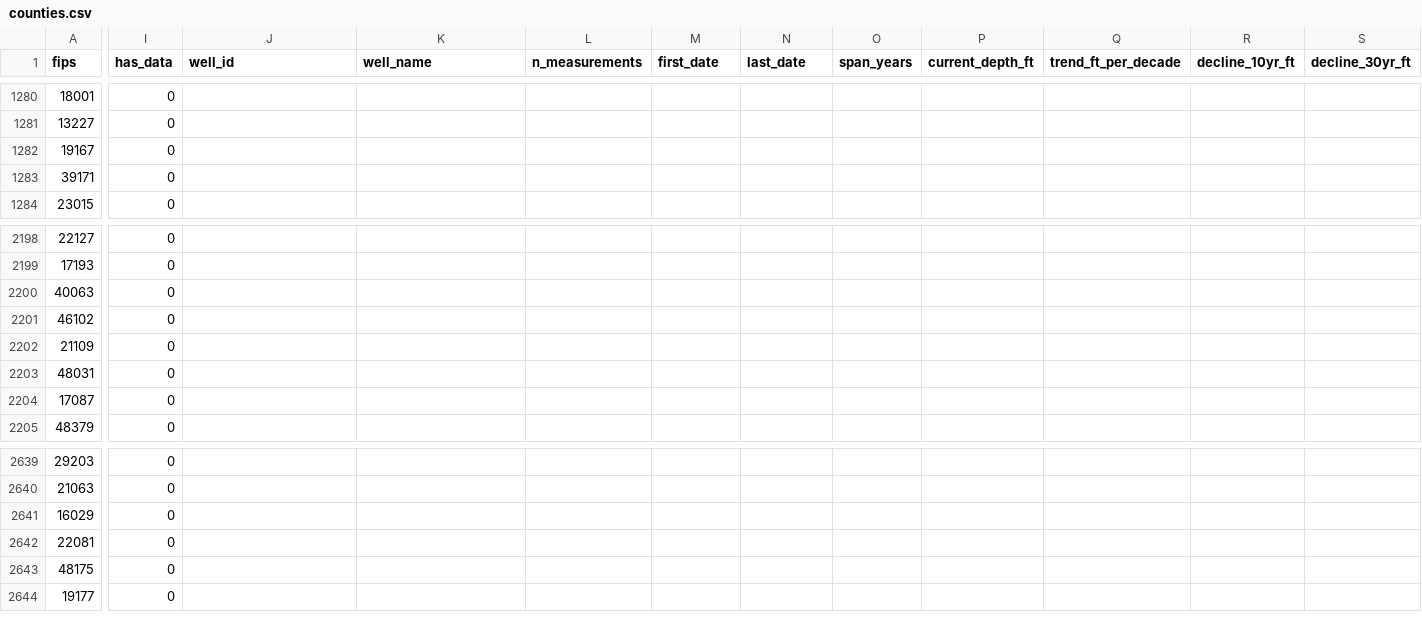
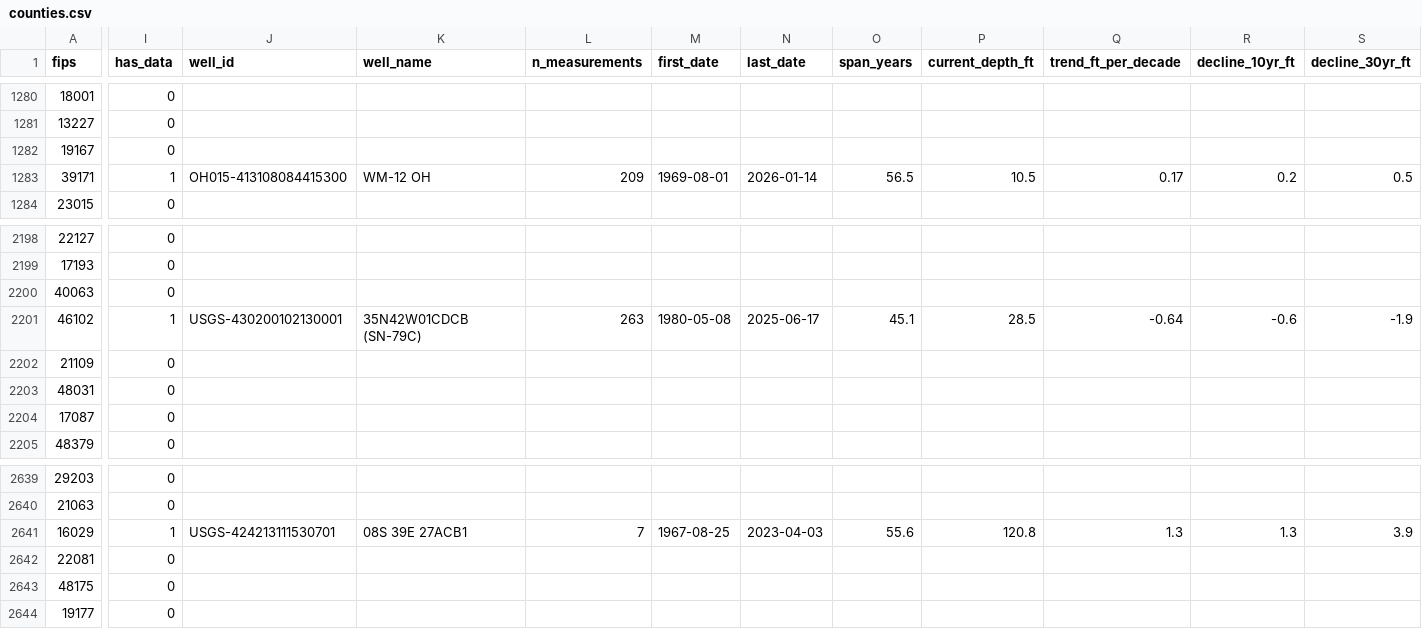
Before and after one commit to islalune/watertablecheck, a CSV file: src/data/counties.csv, drawn as a sheet; only a part is shown, gaps mark what is left out; the diff covers the shown part only; the diff names each change by its address in the sheet, - before the commit and + after, or states it on an @@ line.

```diff
--- a/src/data/counties.csv
+++ b/src/data/counties.csv
-I1283 (has_data): 0
+I1283 (has_data): 1
-J1283 (well_id): (empty)
+J1283 (well_id): OH015-413108084415300
-K1283 (well_name): (empty)
+K1283 (well_name): WM-12 OH
-L1283 (n_measurements): (empty)
+L1283 (n_measurements): 209
-M1283 (first_date): (empty)
+M1283 (first_date): 1969-08-01
-N1283 (last_date): (empty)
+N1283 (last_date): 2026-01-14
-O1283 (span_years): (empty)
+O1283 (span_years): 56.5
-P1283 (current_depth_ft): (empty)
+P1283 (current_depth_ft): 10.5
-Q1283 (trend_ft_per_decade): (empty)
+Q1283 (trend_ft_per_decade): 0.17
-R1283 (decline_10yr_ft): (empty)
+R1283 (decline_10yr_ft): 0.2
-S1283 (decline_30yr_ft): (empty)
+S1283 (decline_30yr_ft): 0.5
-I2201 (has_data): 0
+I2201 (has_data): 1
-J2201 (well_id): (empty)
+J2201 (well_id): USGS-430200102130001
-K2201 (well_name): (empty)
+K2201 (well_name): 35N42W01CDCB (SN-79C)
-L2201 (n_measurements): (empty)
+L2201 (n_measurements): 263
-M2201 (first_date): (empty)
+M2201 (first_date): 1980-05-08
-N2201 (last_date): (empty)
+N2201 (last_date): 2025-06-17
-O2201 (span_years): (empty)
+O2201 (span_years): 45.1
-P2201 (current_depth_ft): (empty)
+P2201 (current_depth_ft): 28.5
-Q2201 (trend_ft_per_decade): (empty)
+Q2201 (trend_ft_per_decade): -0.64
-R2201 (decline_10yr_ft): (empty)
+R2201 (decline_10yr_ft): -0.6
-S2201 (decline_30yr_ft): (empty)
+S2201 (decline_30yr_ft): -1.9
-I2641 (has_data): 0
+I2641 (has_data): 1
-J2641 (well_id): (empty)
+J2641 (well_id): USGS-424213111530701
-K2641 (well_name): (empty)
+K2641 (well_name): 08S 39E 27ACB1
-L2641 (n_measurements): (empty)
+L2641 (n_measurements): 7
-M2641 (first_date): (empty)
+M2641 (first_date): 1967-08-25
-N2641 (last_date): (empty)
+N2641 (last_date): 2023-04-03
-O2641 (span_years): (empty)
+O2641 (span_years): 55.6
-P2641 (current_depth_ft): (empty)
+P2641 (current_depth_ft): 120.8
-Q2641 (trend_ft_per_decade): (empty)
+Q2641 (trend_ft_per_decade): 1.3
-R2641 (decline_10yr_ft): (empty)
+R2641 (decline_10yr_ft): 1.3
-S2641 (decline_30yr_ft): (empty)
+S2641 (decline_30yr_ft): 3.9
```
Also changed, not shown: 87 edited cells elsewhere in this file, 1 other file.
